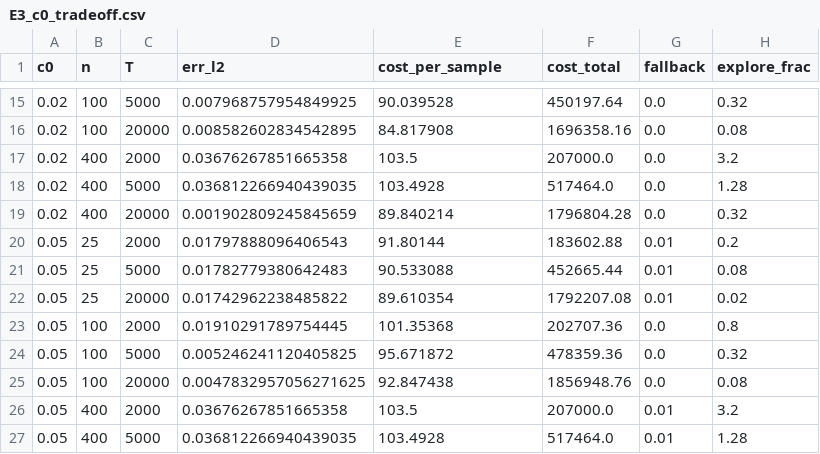
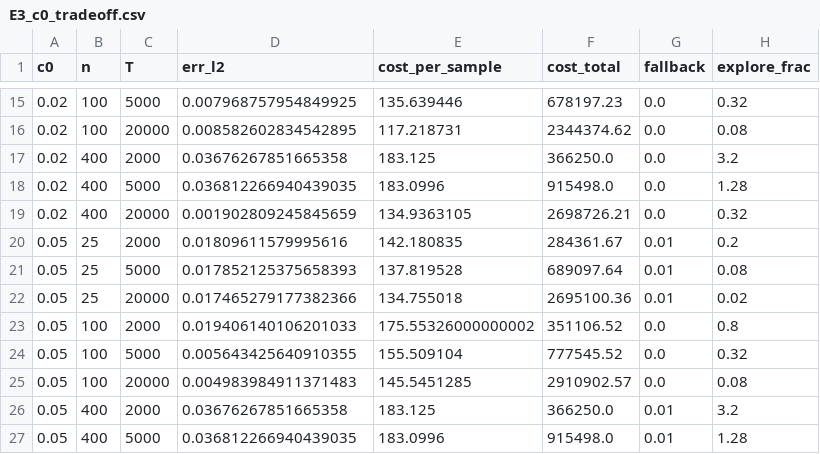
Before and after one commit to randomly-anonymized/unknown_sources_known_target, a CSV file: adaptive-sampling-experiments/results/E3_c0_tradeoff.csv, drawn as a sheet; only a part is shown, gaps mark what is left out; the diff covers the shown part only.

```diff
--- a/adaptive-sampling-experiments/results/E3_c0_tradeoff.csv
+++ b/adaptive-sampling-experiments/results/E3_c0_tradeoff.csv
@@ -15,13 +15,13 @@ c0,n,T,err_l2,cost_per_sample,cost_total,fallback,explore_frac
-0.02,100,5000,0.007968757954849925,90.039528,450197.64,0.0,0.32
-0.02,100,20000,0.008582602834542895,84.817908,1696358.16,0.0,0.08
-0.02,400,2000,0.03676267851665358,103.5,207000.0,0.0,3.2
-0.02,400,5000,0.036812266940439035,103.4928,517464.0,0.0,1.28
-0.02,400,20000,0.001902809245845659,89.840214,1796804.28,0.0,0.32
-0.05,25,2000,0.01797888096406543,91.80144,183602.88,0.01,0.2
-0.05,25,5000,0.01782779380642483,90.533088,452665.44,0.01,0.08
-0.05,25,20000,0.01742962238485822,89.610354,1792207.08,0.01,0.02
-0.05,100,2000,0.01910291789754445,101.35368,202707.36,0.0,0.8
-0.05,100,5000,0.005246241120405825,95.671872,478359.36,0.0,0.32
-0.05,100,20000,0.0047832957056271625,92.847438,1856948.76,0.0,0.08
-0.05,400,2000,0.03676267851665358,103.5,207000.0,0.01,3.2
-0.05,400,5000,0.036812266940439035,103.4928,517464.0,0.01,1.28
+0.02,100,5000,0.007968757954849925,135.639446,678197.23,0.0,0.32
+0.02,100,20000,0.008582602834542895,117.218731,2344374.62,0.0,0.08
+0.02,400,2000,0.03676267851665358,183.125,366250.0,0.0,3.2
+0.02,400,5000,0.036812266940439035,183.0996,915498.0,0.0,1.28
+0.02,400,20000,0.001902809245845659,134.9363105,2698726.21,0.0,0.32
+0.05,25,2000,0.01809611579995616,142.180835,284361.67,0.01,0.2
+0.05,25,5000,0.017852125375658393,137.819528,689097.64,0.01,0.08
+0.05,25,20000,0.017465279177382366,134.755018,2695100.36,0.01,0.02
+0.05,100,2000,0.019406140106201033,175.55326000000002,351106.52,0.0,0.8
+0.05,100,5000,0.005643425640910355,155.509104,777545.52,0.0,0.32
+0.05,100,20000,0.004983984911371483,145.5451285,2910902.57,0.0,0.08
+0.05,400,2000,0.03676267851665358,183.125,366250.0,0.01,3.2
+0.05,400,5000,0.036812266940439035,183.0996,915498.0,0.01,1.28
```
Also changed, not shown: 60 edited cells elsewhere in this file, adaptive-sampling-experiments/results/E3_endtoend.csv, adaptive-sampling-experiments/results/E3_support_selection.csv, 28 other files.
